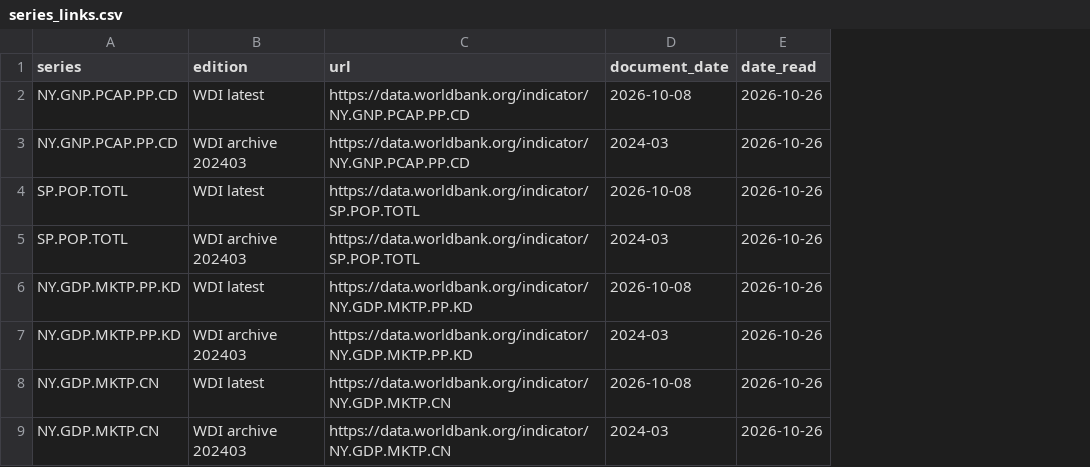
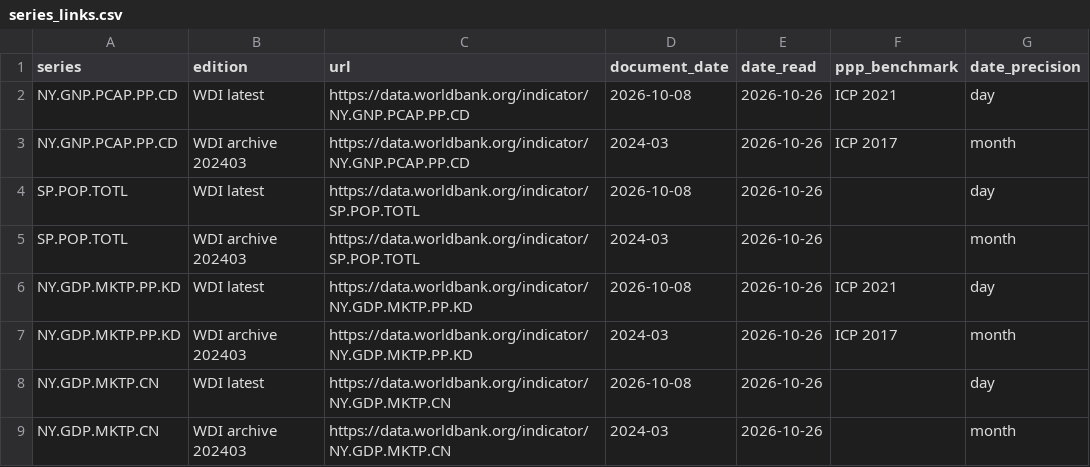
Before and after one commit to lavanito/python-rag-textbook, a CSV file: data/series/series_links.csv, drawn as a sheet; only a part is shown; the diff names each change by its address in the sheet, - before the commit and + after, or states it on an @@ line.

```diff
--- a/data/series/series_links.csv
+++ b/data/series/series_links.csv
+column F (ppp_benchmark), rows 2-7: ICP 2021 | ICP 2017 |  |  | ICP 2021 | ICP 2017
+column G (date_precision), rows 2-9: day | month | day | month | day | month | day | month
```
Also changed, not shown: 2 other files.
